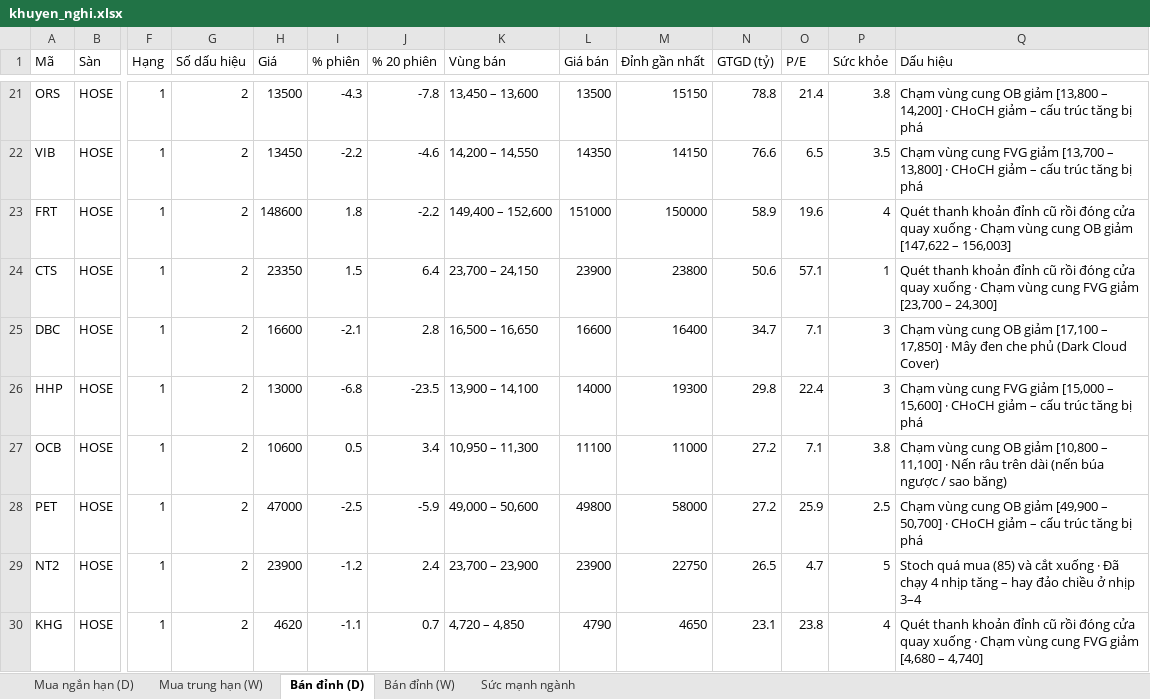
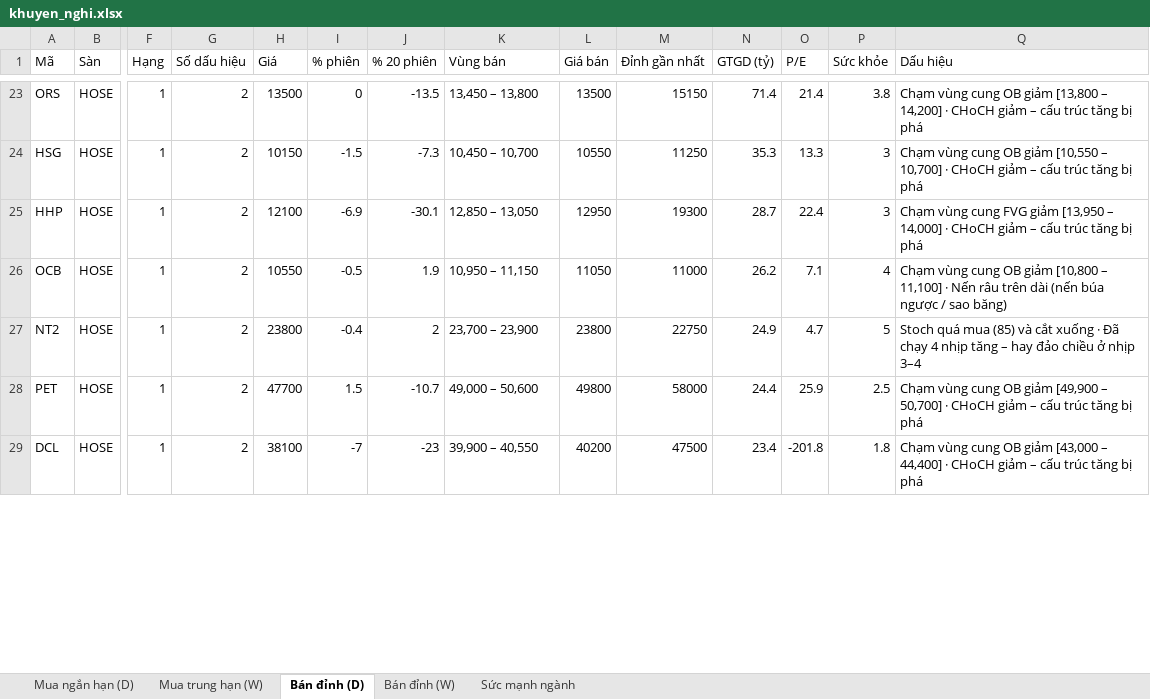
Before and after one commit to AIVIETNAM-AIO-Hoanganhpv/stockpredict, an Excel workbook: co_phieu/bao_cao/khuyen_nghi.xlsx, sheet Bán đỉnh (D), drawn as a sheet; only a part is shown, gaps mark what is left out; values as stored, in another font and other column widths than the file's, no borders; removed rows and columns are numbered as before the commit, all else as after; rows hold the shown columns only; the diff covers the shown part only; the diff names each change by its address in the sheet, - before the commit and + after, or states it on an @@ line.

```diff
--- a/co_phieu/bao_cao/khuyen_nghi.xlsx (sheet Bán đỉnh (D))
+++ b/co_phieu/bao_cao/khuyen_nghi.xlsx (sheet Bán đỉnh (D))
-I23 (% phiên): -4.3
+I23 (% phiên): 0
-J23 (% 20 phiên): -7.8
+J23 (% 20 phiên): -13.5
-K23 (Vùng bán): 13,450 – 13,600
+K23 (Vùng bán): 13,450 – 13,800
-N23 (GTGD (tỷ)): 78.8
+N23 (GTGD (tỷ)): 71.4
-row 22: VIB | HOSE | 1 | 2 | 13450 | -2.2 | -4.6 | 14,200 – 14,550 | 14350 | 14150 | 76.6 | 6.5 | 3.5 | Chạm vùng cung FVG giảm [13,700 – 13,800] · CHoCH giảm – cấu trúc tăng bị phá
-row 23: FRT | HOSE | 1 | 2 | 148600 | 1.8 | -2.2 | 149,400 – 152,600 | 151000 | 150000 | 58.9 | 19.6 | 4 | Quét thanh khoản đỉnh cũ rồi đóng cửa quay xuống · Chạm vùng cung OB giảm [147,622 – 156,003]
-row 24: CTS | HOSE | 1 | 2 | 23350 | 1.5 | 6.4 | 23,700 – 24,150 | 23900 | 23800 | 50.6 | 57.1 | 1 | Quét thanh khoản đỉnh cũ rồi đóng cửa quay xuống · Chạm vùng cung FVG giảm [23,700 – 24,300]
-row 25: DBC | HOSE | 1 | 2 | 16600 | -2.1 | 2.8 | 16,500 – 16,650 | 16600 | 16400 | 34.7 | 7.1 | 3 | Chạm vùng cung OB giảm [17,100 – 17,850] · Mây đen che phủ (Dark Cloud Cover)
+row 24: HSG | HOSE | 1 | 2 | 10150 | -1.5 | -7.3 | 10,450 – 10,700 | 10550 | 11250 | 35.3 | 13.3 | 3 | Chạm vùng cung OB giảm [10,550 – 10,700] · CHoCH giảm – cấu trúc tăng bị phá
-H25 (Giá): 13000
+H25 (Giá): 12100
-I25 (% phiên): -6.8
+I25 (% phiên): -6.9
-J25 (% 20 phiên): -23.5
+J25 (% 20 phiên): -30.1
-K25 (Vùng bán): 13,900 – 14,100
+K25 (Vùng bán): 12,850 – 13,050
-L25 (Giá bán): 14000
+L25 (Giá bán): 12950
-N25 (GTGD (tỷ)): 29.8
+N25 (GTGD (tỷ)): 28.7
-Q25 (Dấu hiệu): …FVG giảm [15,000 – 15,600] · CHoCH…
+Q25 (Dấu hiệu): …FVG giảm [13,950 – 14,000] · CHoCH…
-H26 (Giá): 10600
+H26 (Giá): 10550
-I26 (% phiên): 0.5
+I26 (% phiên): -0.5
-J26 (% 20 phiên): 3.4
+J26 (% 20 phiên): 1.9
-K26 (Vùng bán): 10,950 – 11,300
+K26 (Vùng bán): 10,950 – 11,150
-L26 (Giá bán): 11100
+L26 (Giá bán): 11050
-N26 (GTGD (tỷ)): 27.2
+N26 (GTGD (tỷ)): 26.2
-P26 (Sức khỏe): 3.8
+P26 (Sức khỏe): 4
+row 27: NT2 | HOSE | 1 | 2 | 23800 | -0.4 | 2 | 23,700 – 23,900 | 23800 | 22750 | 24.9 | 4.7 | 5 | Stoch quá mua (85) và cắt xuống · Đã chạy 4 nhịp tăng – hay đảo chiều ở nhịp 3–4
-H28 (Giá): 47000
+H28 (Giá): 47700
-I28 (% phiên): -2.5
+I28 (% phiên): 1.5
-J28 (% 20 phiên): -5.9
+J28 (% 20 phiên): -10.7
-N28 (GTGD (tỷ)): 27.2
+N28 (GTGD (tỷ)): 24.4
-row 29: NT2 | HOSE | 1 | 2 | 23900 | -1.2 | 2.4 | 23,700 – 23,900 | 23900 | 22750 | 26.5 | 4.7 | 5 | Stoch quá mua (85) và cắt xuống · Đã chạy 4 nhịp tăng – hay đảo chiều ở nhịp 3–4
-row 30: KHG | HOSE | 1 | 2 | 4620 | -1.1 | 0.7 | 4,720 – 4,850 | 4790 | 4650 | 23.1 | 23.8 | 4 | Quét thanh khoản đỉnh cũ rồi đóng cửa quay xuống · Chạm vùng cung FVG giảm [4,680 – 4,740]
+row 29: DCL | HOSE | 1 | 2 | 38100 | -7 | -23 | 39,900 – 40,550 | 40200 | 47500 | 23.4 | -201.8 | 1.8 | Chạm vùng cung OB giảm [43,000 – 44,400] · CHoCH giảm – cấu trúc tăng bị phá
```
Also changed, not shown: 28 added rows, 20 removed rows and 98 edited cells elsewhere in this sheet, sheet Mua trung hạn (W), sheet Mua ngắn hạn (D), sheet Bán đỉnh (W), sheet Sức mạnh ngành, 3 other files.
